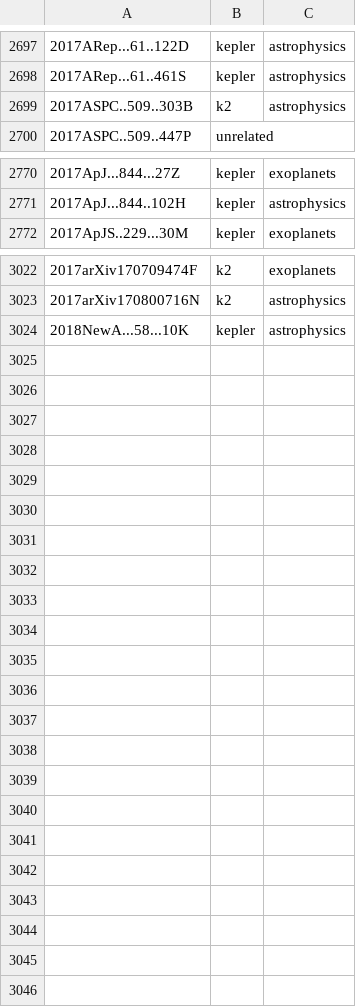
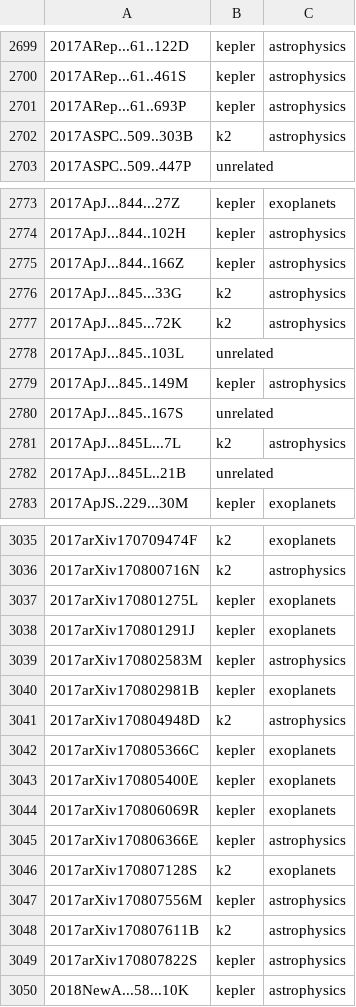
Before and after one commit to KeplerGO/kpub, a CSV file: data/kpub-export.csv, drawn as a sheet; only a part is shown, gaps mark what is left out; the diff covers the shown part only; the diff names each change by its address in the sheet, - before the commit and + after, or states it on an @@ line.

```diff
--- a/data/kpub-export.csv
+++ b/data/kpub-export.csv
+row 2701: 2017ARep...61..693P | kepler | astrophysics
+row 2775: 2017ApJ...844..166Z | kepler | astrophysics
+row 2776: 2017ApJ...845...33G | k2 | astrophysics
+row 2777: 2017ApJ...845...72K | k2 | astrophysics
+row 2778: 2017ApJ...845..103L | unrelated
+row 2779: 2017ApJ...845..149M | kepler | astrophysics
+row 2780: 2017ApJ...845..167S | unrelated
+row 2781: 2017ApJ...845L...7L | k2 | astrophysics
+row 2782: 2017ApJ...845L..21B | unrelated
+row 3037: 2017arXiv170801275L | kepler | exoplanets
+row 3038: 2017arXiv170801291J | kepler | exoplanets
+row 3039: 2017arXiv170802583M | kepler | astrophysics
+row 3040: 2017arXiv170802981B | kepler | exoplanets
+row 3041: 2017arXiv170804948D | k2 | astrophysics
+row 3042: 2017arXiv170805366C | kepler | exoplanets
+row 3043: 2017arXiv170805400E | kepler | exoplanets
+row 3044: 2017arXiv170806069R | kepler | exoplanets
+row 3045: 2017arXiv170806366E | kepler | astrophysics
+row 3046: 2017arXiv170807128S | k2 | exoplanets
+row 3047: 2017arXiv170807556M | kepler | astrophysics
+row 3048: 2017arXiv170807611B | k2 | astrophysics
+row 3049: 2017arXiv170807822S | kepler | astrophysics
```
Also changed, not shown: 4 added rows elsewhere in this file, 1 other file.
